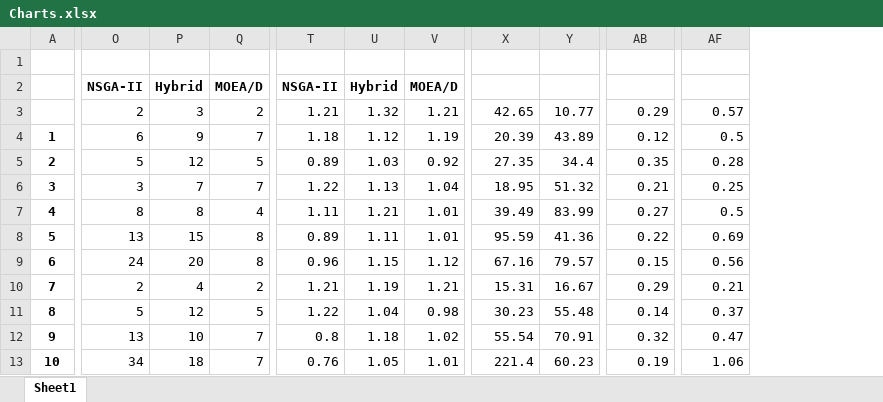
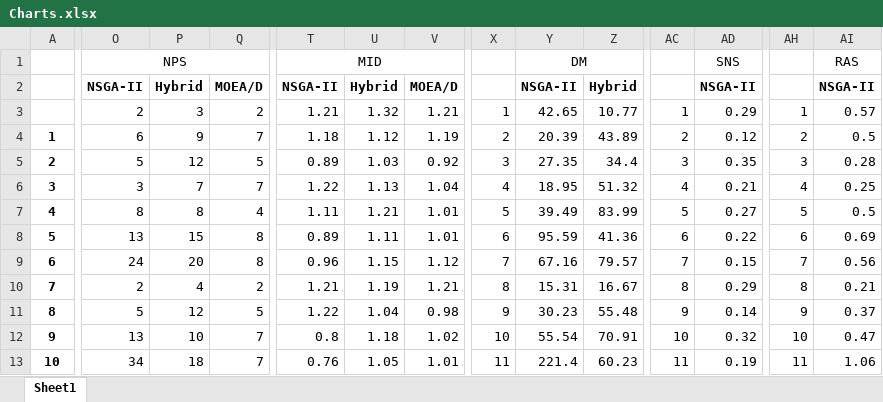
Before and after one commit to raforoutan/upmsp, an Excel workbook: Numerical Experiments/Charts.xlsx, sheet Sheet1, drawn as a sheet; only a part is shown, gaps mark what is left out; values as stored, in another font and other column widths than the file's, no borders; charts and pictures not drawn; removed rows and columns are numbered as before the commit, all else as after; rows hold the shown columns only; the diff names each change by its address in the sheet, - before the commit and + after, or states it on an @@ line.

```diff
--- a/Numerical Experiments/Charts.xlsx (sheet Sheet1)
+++ b/Numerical Experiments/Charts.xlsx (sheet Sheet1)
+column X, rows 3-13: 1 | 2 | 3 | 4 | 5 | 6 | 7 | 8 | 9 | 10 | 11
+column AC, rows 3-13: 1 | 2 | 3 | 4 | 5 | 6 | 7 | 8 | 9 | 10 | 11
+column AH, rows 3-13: 1 | 2 | 3 | 4 | 5 | 6 | 7 | 8 | 9 | 10 | 11
-row 1: (empty)
+row 1:  | NPS |  |  | MID |  |  |  | DM |  |  | SNS |  | RAS
+O1:Q1 merged
+T1:V1 merged
+Y1:AA1 merged
+AD1:AF1 merged
+AI1:AK1 merged
-row 2:  | NSGA-II | Hybrid | MOEA/D | NSGA-II | Hybrid | MOEA/D
+row 2:  | NSGA-II | Hybrid | MOEA/D | NSGA-II | Hybrid | MOEA/D |  | NSGA-II | Hybrid |  | NSGA-II |  | NSGA-II
```
Also changed, not shown: 19 other files.
